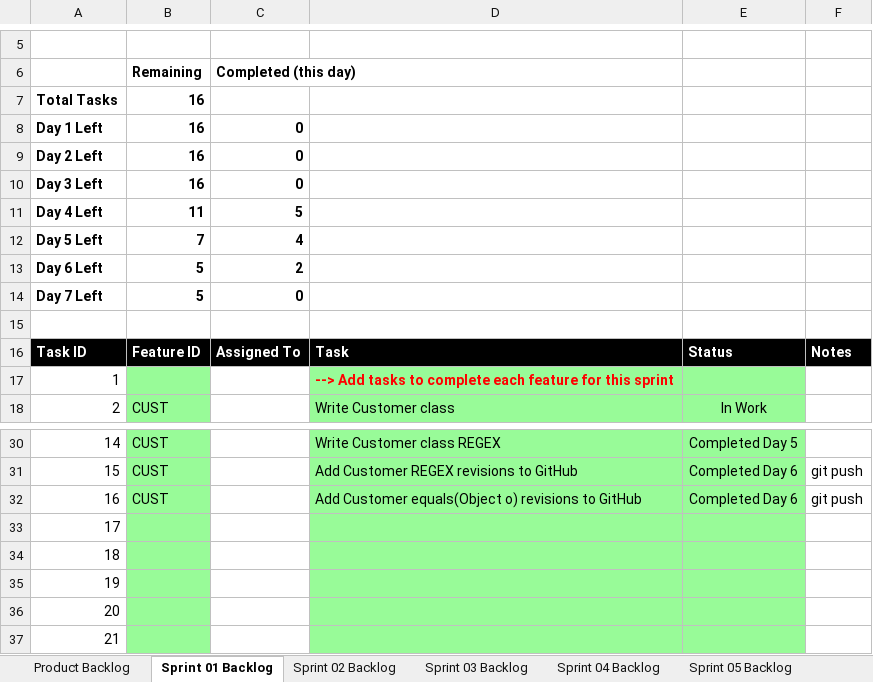
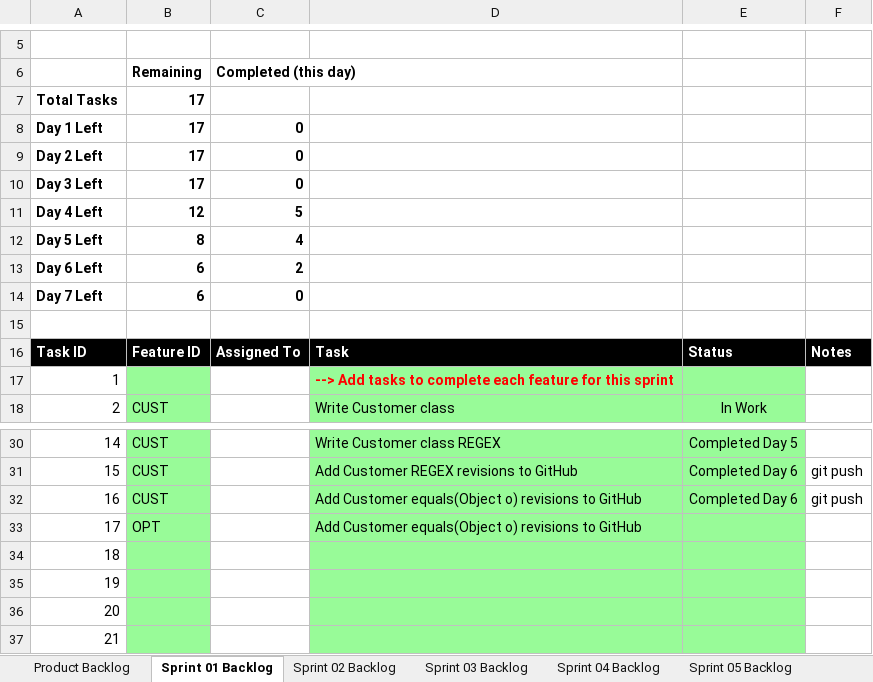
Before and after one commit to aks3632/cse1325, an Excel workbook: P05/Scrum_ELSA_Sprint_1.xlsx, sheet Sprint 01 Backlog, drawn as a sheet; only a part is shown, gaps mark what is left out; values as stored, in another font and other column widths than the file's, no borders; charts and pictures not drawn; the diff names each change by its address in the sheet, - before the commit and + after, or states it on an @@ line.

Commit message:
P05 Add Customer equals(Object o) revisions to GitHub

```diff
--- a/P05/Scrum_ELSA_Sprint_1.xlsx (sheet Sprint 01 Backlog)
+++ b/P05/Scrum_ELSA_Sprint_1.xlsx (sheet Sprint 01 Backlog)
-B7:B10: 16
+B7:B10: 17
-B11: 11
+B11: 12
-B12: 7
+B12: 8
-B13:B14: 5
+B13:B14: 6
-B33: (empty)
+B33: OPT
-D33: (empty)
+D33: Add Customer equals(Object o) revisions to GitHub
```
Also changed, not shown: charts or pictures, 1 other file.
